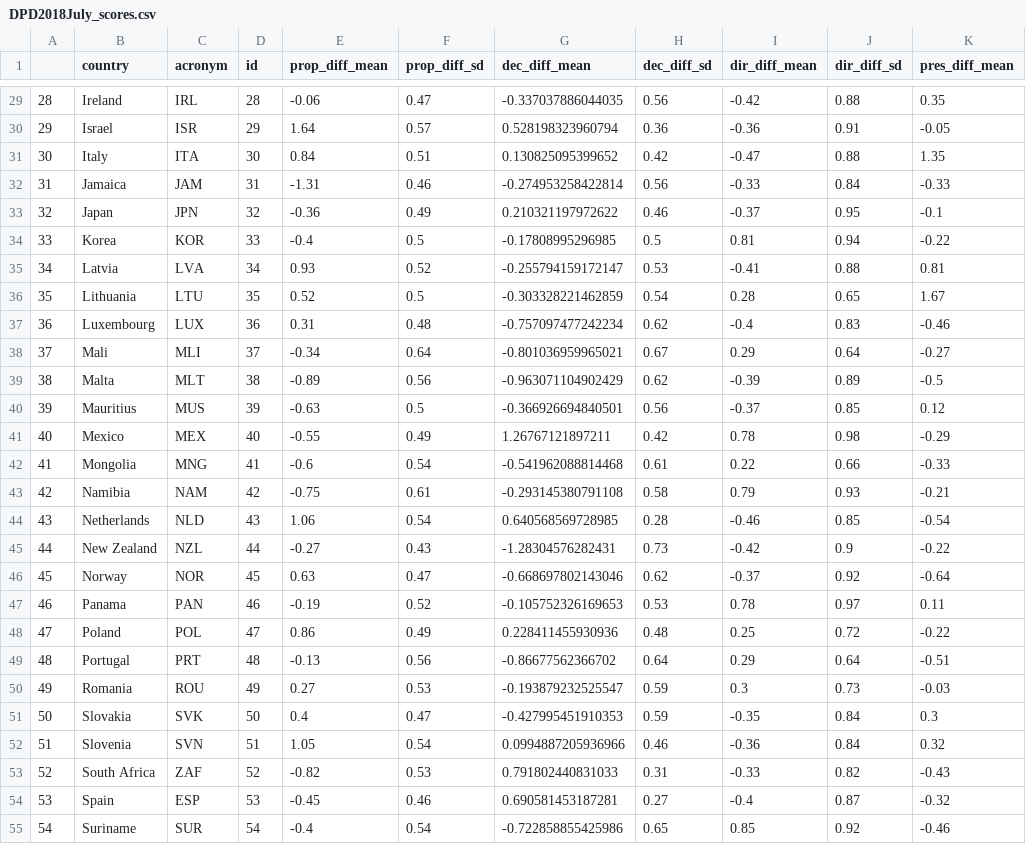
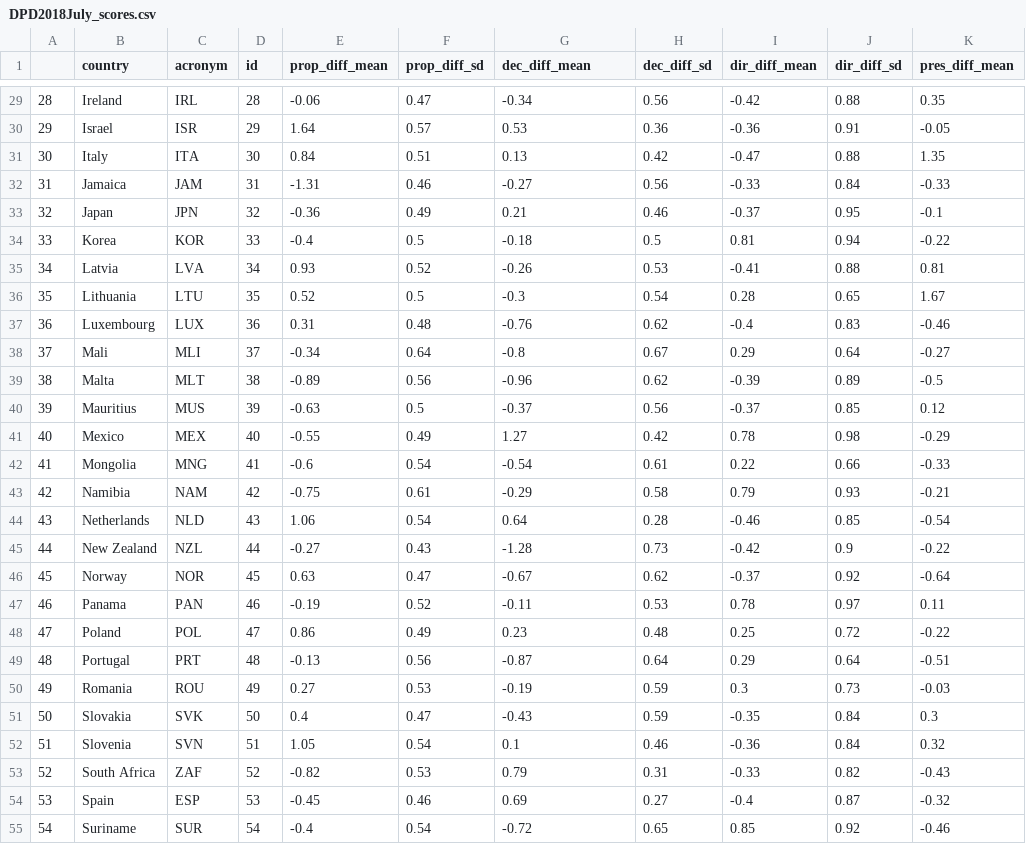
Before and after one commit to julianbernauer/powerdiffusion, a CSV file: data/DPD2018July_scores.csv, drawn as a sheet; only a part is shown, gaps mark what is left out; the diff covers the shown part only; the diff names each change by its address in the sheet, - before the commit and + after, or states it on an @@ line.

```diff
--- a/data/DPD2018July_scores.csv
+++ b/data/DPD2018July_scores.csv
-G29 (dec_diff_mean): -0.337037886044035
+G29 (dec_diff_mean): -0.34
-G30 (dec_diff_mean): 0.528198323960794
+G30 (dec_diff_mean): 0.53
-G31 (dec_diff_mean): 0.130825095399652
+G31 (dec_diff_mean): 0.13
-G32 (dec_diff_mean): -0.274953258422814
+G32 (dec_diff_mean): -0.27
-G33 (dec_diff_mean): 0.210321197972622
+G33 (dec_diff_mean): 0.21
-G34 (dec_diff_mean): -0.17808995296985
+G34 (dec_diff_mean): -0.18
-G35 (dec_diff_mean): -0.255794159172147
+G35 (dec_diff_mean): -0.26
-G36 (dec_diff_mean): -0.303328221462859
+G36 (dec_diff_mean): -0.3
-G37 (dec_diff_mean): -0.757097477242234
+G37 (dec_diff_mean): -0.76
-G38 (dec_diff_mean): -0.801036959965021
+G38 (dec_diff_mean): -0.8
-G39 (dec_diff_mean): -0.963071104902429
+G39 (dec_diff_mean): -0.96
-G40 (dec_diff_mean): -0.366926694840501
+G40 (dec_diff_mean): -0.37
-G41 (dec_diff_mean): 1.26767121897211
+G41 (dec_diff_mean): 1.27
-G42 (dec_diff_mean): -0.541962088814468
+G42 (dec_diff_mean): -0.54
-G43 (dec_diff_mean): -0.293145380791108
+G43 (dec_diff_mean): -0.29
-G44 (dec_diff_mean): 0.640568569728985
+G44 (dec_diff_mean): 0.64
-G45 (dec_diff_mean): -1.28304576282431
+G45 (dec_diff_mean): -1.28
-G46 (dec_diff_mean): -0.668697802143046
+G46 (dec_diff_mean): -0.67
-G47 (dec_diff_mean): -0.105752326169653
+G47 (dec_diff_mean): -0.11
-G48 (dec_diff_mean): 0.228411455930936
+G48 (dec_diff_mean): 0.23
-G49 (dec_diff_mean): -0.86677562366702
+G49 (dec_diff_mean): -0.87
-G50 (dec_diff_mean): -0.193879232525547
+G50 (dec_diff_mean): -0.19
-G51 (dec_diff_mean): -0.427995451910353
+G51 (dec_diff_mean): -0.43
-G52 (dec_diff_mean): 0.0994887205936966
+G52 (dec_diff_mean): 0.1
-G53 (dec_diff_mean): 0.791802440831033
+G53 (dec_diff_mean): 0.79
-G54 (dec_diff_mean): 0.690581453187281
+G54 (dec_diff_mean): 0.69
-G55 (dec_diff_mean): -0.722858855425986
+G55 (dec_diff_mean): -0.72
```
Also changed, not shown: 34 edited cells elsewhere in this file, 2 other files.
